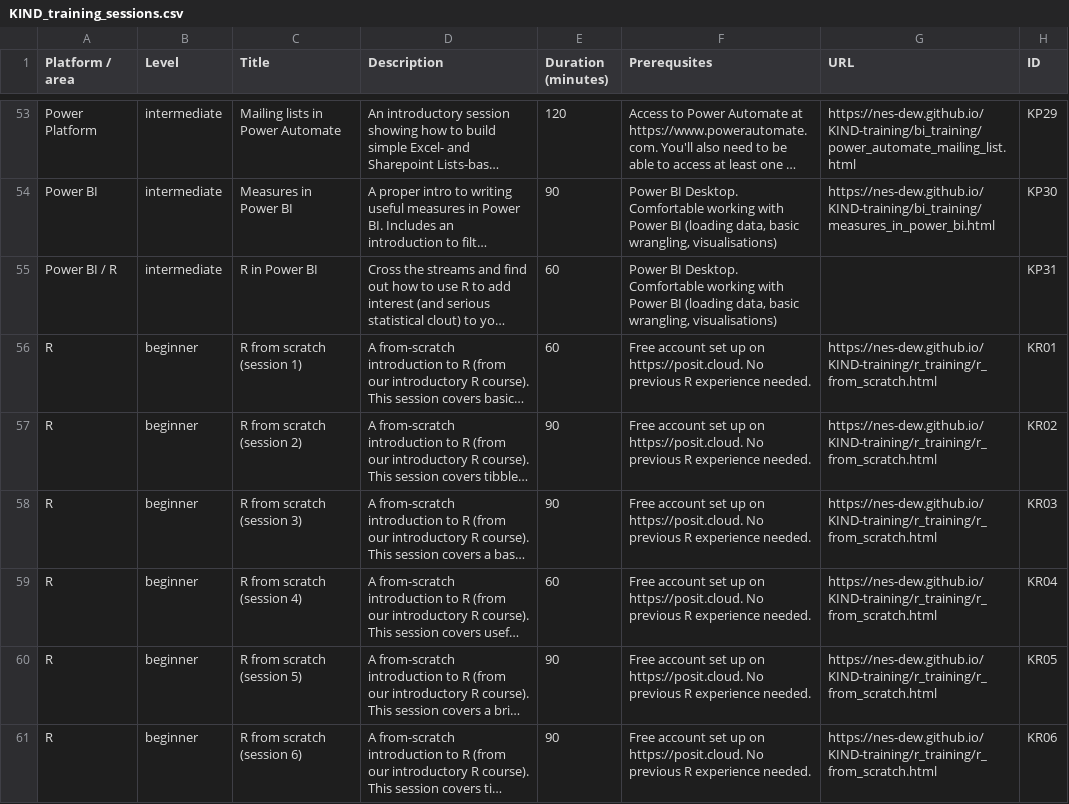
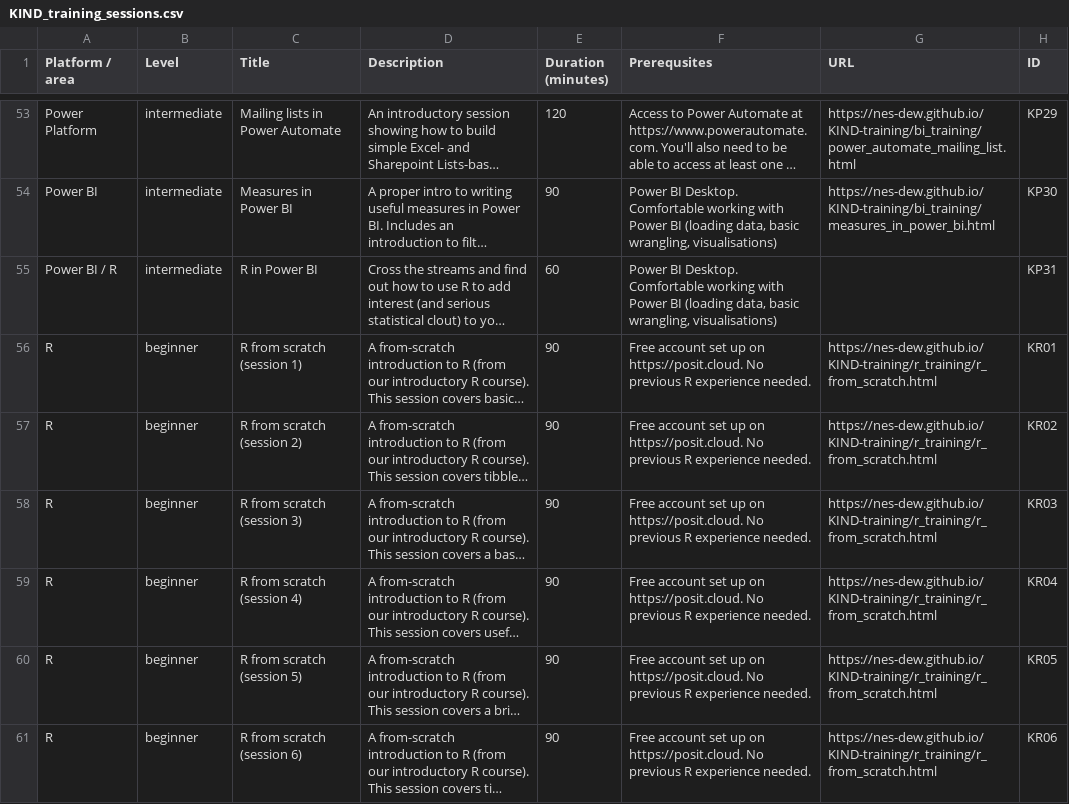
Before and after one commit to NES-DEW/KIND-training, a CSV file: data/KIND_training_sessions.csv, drawn as a sheet; only a part is shown, gaps mark what is left out; long unchanged cells end in …; the diff names each change by its address in the sheet, - before the commit and + after, or states it on an @@ line.

```diff
--- a/data/KIND_training_sessions.csv
+++ b/data/KIND_training_sessions.csv
-E56 (Duration (minutes)): 60
+E56 (Duration (minutes)): 90
-E59 (Duration (minutes)): 60
+E59 (Duration (minutes)): 90
```
Also changed, not shown: 50 other files.
